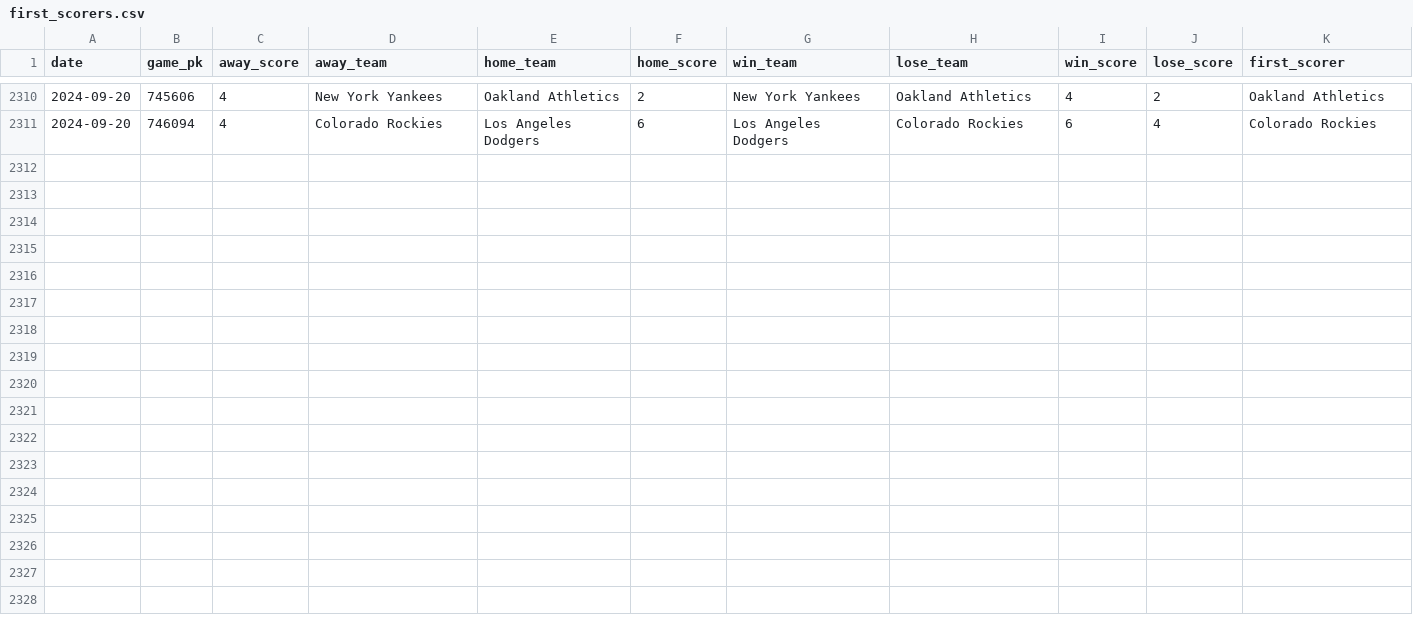
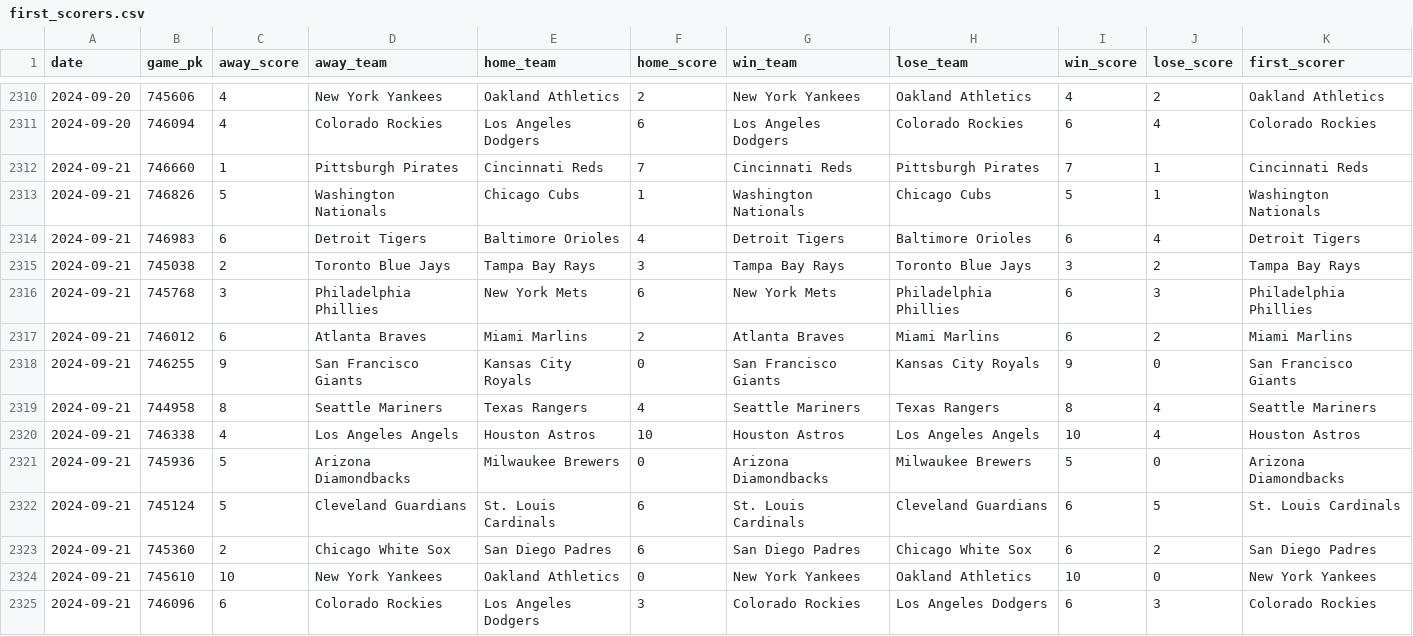
Before and after one commit to chadallison/mlb24, a CSV file: data/first_scorers.csv, drawn as a sheet; only a part is shown, gaps mark what is left out; the diff names each change by its address in the sheet, - before the commit and + after, or states it on an @@ line.

```diff
--- a/data/first_scorers.csv
+++ b/data/first_scorers.csv
+row 2312: 2024-09-21 | 746660 | 1 | Pittsburgh Pirates | Cincinnati Reds | 7 | Cincinnati Reds | Pittsburgh Pirates | 7 | 1 | Cincinnati Reds
+row 2313: 2024-09-21 | 746826 | 5 | Washington Nationals | Chicago Cubs | 1 | Washington Nationals | Chicago Cubs | 5 | 1 | Washington Nationals
+row 2314: 2024-09-21 | 746983 | 6 | Detroit Tigers | Baltimore Orioles | 4 | Detroit Tigers | Baltimore Orioles | 6 | 4 | Detroit Tigers
+row 2315: 2024-09-21 | 745038 | 2 | Toronto Blue Jays | Tampa Bay Rays | 3 | Tampa Bay Rays | Toronto Blue Jays | 3 | 2 | Tampa Bay Rays
+row 2316: 2024-09-21 | 745768 | 3 | Philadelphia Phillies | New York Mets | 6 | New York Mets | Philadelphia Phillies | 6 | 3 | Philadelphia Phillies
+row 2317: 2024-09-21 | 746012 | 6 | Atlanta Braves | Miami Marlins | 2 | Atlanta Braves | Miami Marlins | 6 | 2 | Miami Marlins
+row 2318: 2024-09-21 | 746255 | 9 | San Francisco Giants | Kansas City Royals | 0 | San Francisco Giants | Kansas City Royals | 9 | 0 | San Francisco Giants
+row 2319: 2024-09-21 | 744958 | 8 | Seattle Mariners | Texas Rangers | 4 | Seattle Mariners | Texas Rangers | 8 | 4 | Seattle Mariners
+row 2320: 2024-09-21 | 746338 | 4 | Los Angeles Angels | Houston Astros | 10 | Houston Astros | Los Angeles Angels | 10 | 4 | Houston Astros
+row 2321: 2024-09-21 | 745936 | 5 | Arizona Diamondbacks | Milwaukee Brewers | 0 | Arizona Diamondbacks | Milwaukee Brewers | 5 | 0 | Arizona Diamondbacks
+row 2322: 2024-09-21 | 745124 | 5 | Cleveland Guardians | St. Louis Cardinals | 6 | St. Louis Cardinals | Cleveland Guardians | 6 | 5 | St. Louis Cardinals
+row 2323: 2024-09-21 | 745360 | 2 | Chicago White Sox | San Diego Padres | 6 | San Diego Padres | Chicago White Sox | 6 | 2 | San Diego Padres
+row 2324: 2024-09-21 | 745610 | 10 | New York Yankees | Oakland Athletics | 0 | New York Yankees | Oakland Athletics | 10 | 0 | New York Yankees
+row 2325: 2024-09-21 | 746096 | 6 | Colorado Rockies | Los Angeles Dodgers | 3 | Colorado Rockies | Los Angeles Dodgers | 6 | 3 | Colorado Rockies
```
Also changed, not shown: data/end_games.csv, data/first_inning_scores.csv, 22 other files.
